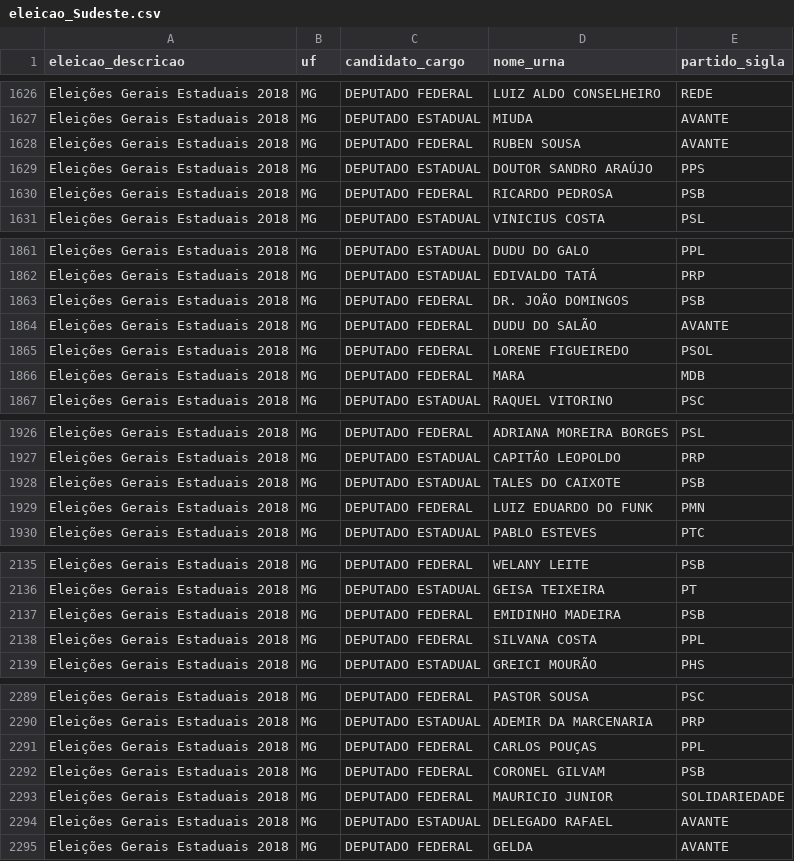
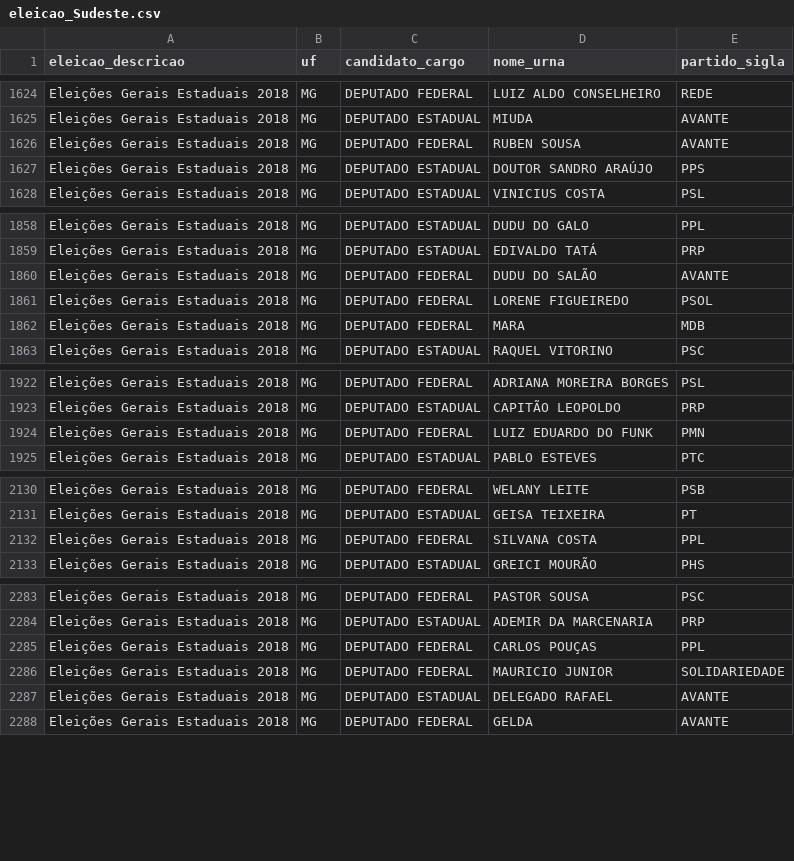
Before and after one commit to ombudsmanviktor/workshop_rstats, a CSV file: aula5/eleicao_Sudeste.csv, drawn as a sheet; only a part is shown, gaps mark what is left out; the diff covers the shown part only; the diff names each change by its address in the sheet, - before the commit and + after, or states it on an @@ line.

```diff
--- a/aula5/eleicao_Sudeste.csv
+++ b/aula5/eleicao_Sudeste.csv
-row 1630: Eleições Gerais Estaduais 2018 | MG | DEPUTADO FEDERAL | RICARDO PEDROSA | PSB
-row 1863: Eleições Gerais Estaduais 2018 | MG | DEPUTADO FEDERAL | DR. JOÃO DOMINGOS | PSB
-row 1928: Eleições Gerais Estaduais 2018 | MG | DEPUTADO ESTADUAL | TALES DO CAIXOTE | PSB
-row 2137: Eleições Gerais Estaduais 2018 | MG | DEPUTADO FEDERAL | EMIDINHO MADEIRA | PSB
-row 2292: Eleições Gerais Estaduais 2018 | MG | DEPUTADO FEDERAL | CORONEL GILVAM | PSB
```
Also changed, not shown: 22 removed rows elsewhere in this file, aula5/eleicao_CentroOeste.csv, aula5/eleicao_Nordeste.csv, 2 other files.
